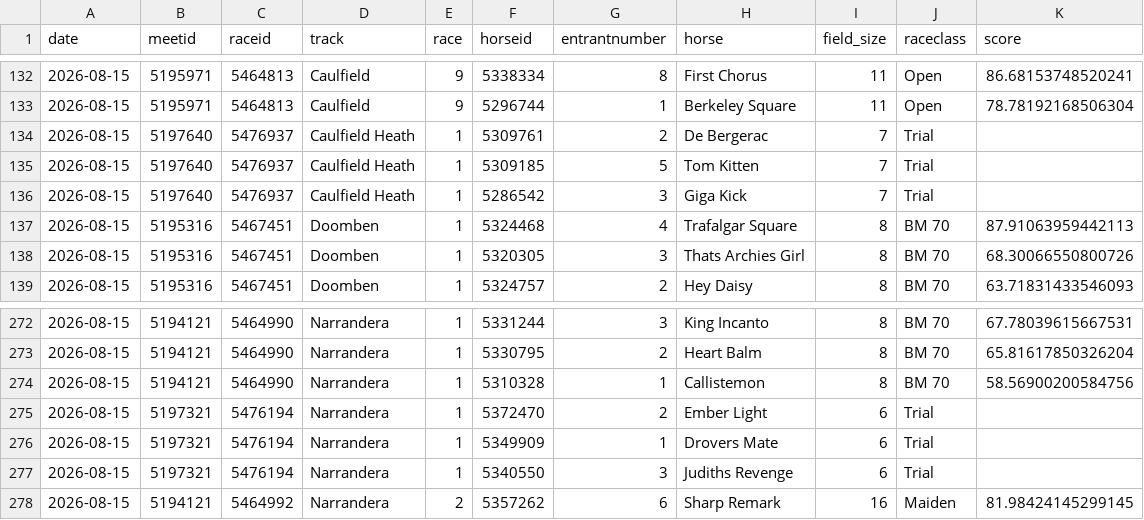
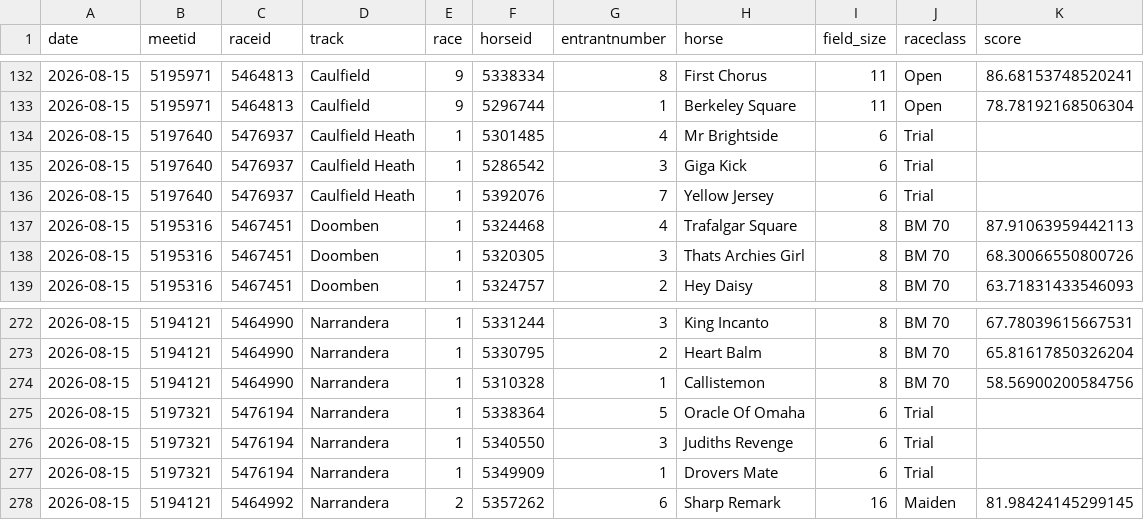
Before and after one commit to danielcappello/trackVision, a CSV file: race_ratings.csv, drawn as a sheet; only a part is shown, gaps mark what is left out.

```diff
--- a/race_ratings.csv
+++ b/race_ratings.csv
@@ -133,5 +133,5 @@ date,meetid,raceid,track,race,horseid,entrantnumber,horse,field_size,raceclass,s
 2026-08-15,5195971,5464813,Caulfield,9,5296744,1,Berkeley Square,11,Open,78.78192168506304
-2026-08-15,5197640,5476937,Caulfield Heath,1,5309761,2,De Bergerac,7,Trial,
-2026-08-15,5197640,5476937,Caulfield Heath,1,5309185,5,Tom Kitten,7,Trial,
-2026-08-15,5197640,5476937,Caulfield Heath,1,5286542,3,Giga Kick,7,Trial,
+2026-08-15,5197640,5476937,Caulfield Heath,1,5301485,4,Mr Brightside,6,Trial,
+2026-08-15,5197640,5476937,Caulfield Heath,1,5286542,3,Giga Kick,6,Trial,
+2026-08-15,5197640,5476937,Caulfield Heath,1,5392076,7,Yellow Jersey,6,Trial,
 2026-08-15,5195316,5467451,Doomben,1,5324468,4,Trafalgar Square,8,BM 70,87.91063959442113
@@ -274,5 +274,5 @@ date,meetid,raceid,track,race,horseid,entrantnumber,horse,field_size,raceclass,s
 2026-08-15,5194121,5464990,Narrandera,1,5310328,1,Callistemon,8,BM 70,58.56900200584756
-2026-08-15,5197321,5476194,Narrandera,1,5372470,2,Ember Light,6,Trial,
+2026-08-15,5197321,5476194,Narrandera,1,5338364,5,Oracle Of Omaha,6,Trial,
+2026-08-15,5197321,5476194,Narrandera,1,5340550,3,Judiths Revenge,6,Trial,
 2026-08-15,5197321,5476194,Narrandera,1,5349909,1,Drovers Mate,6,Trial,
-2026-08-15,5197321,5476194,Narrandera,1,5340550,3,Judiths Revenge,6,Trial,
 2026-08-15,5194121,5464992,Narrandera,2,5357262,6,Sharp Remark,16,Maiden,81.98424145299145
```
Also changed, not shown: 1 other file.
